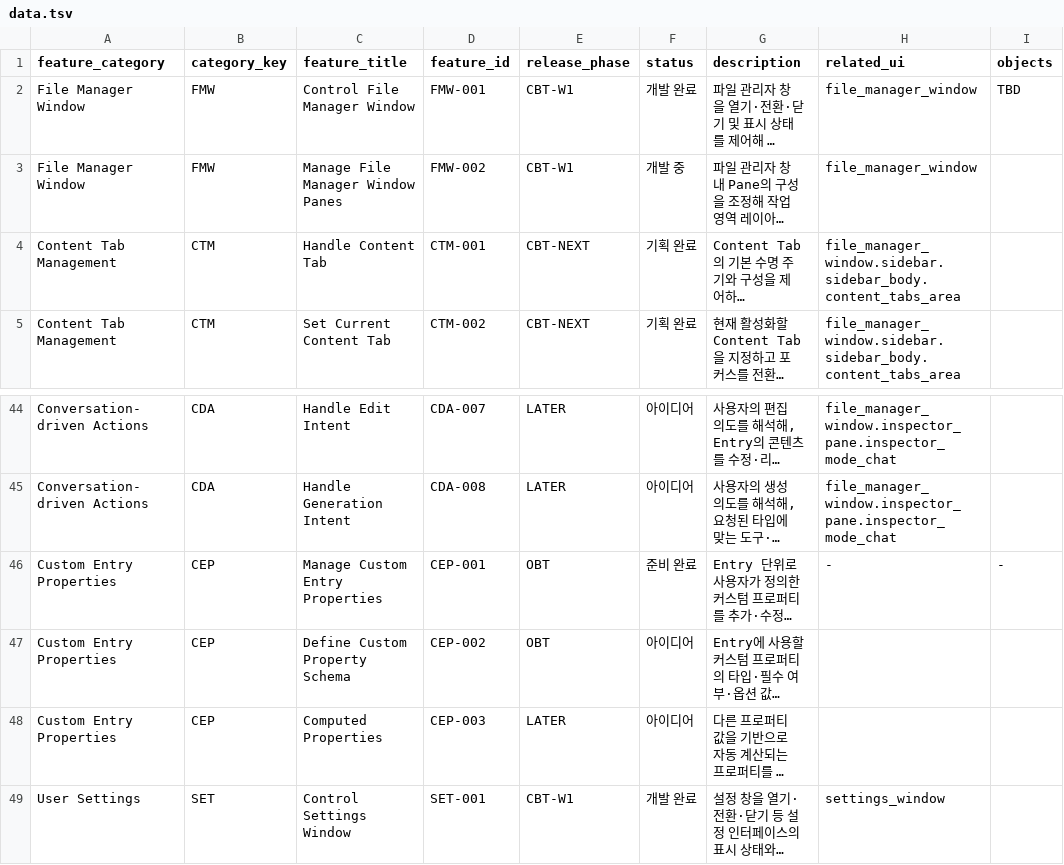
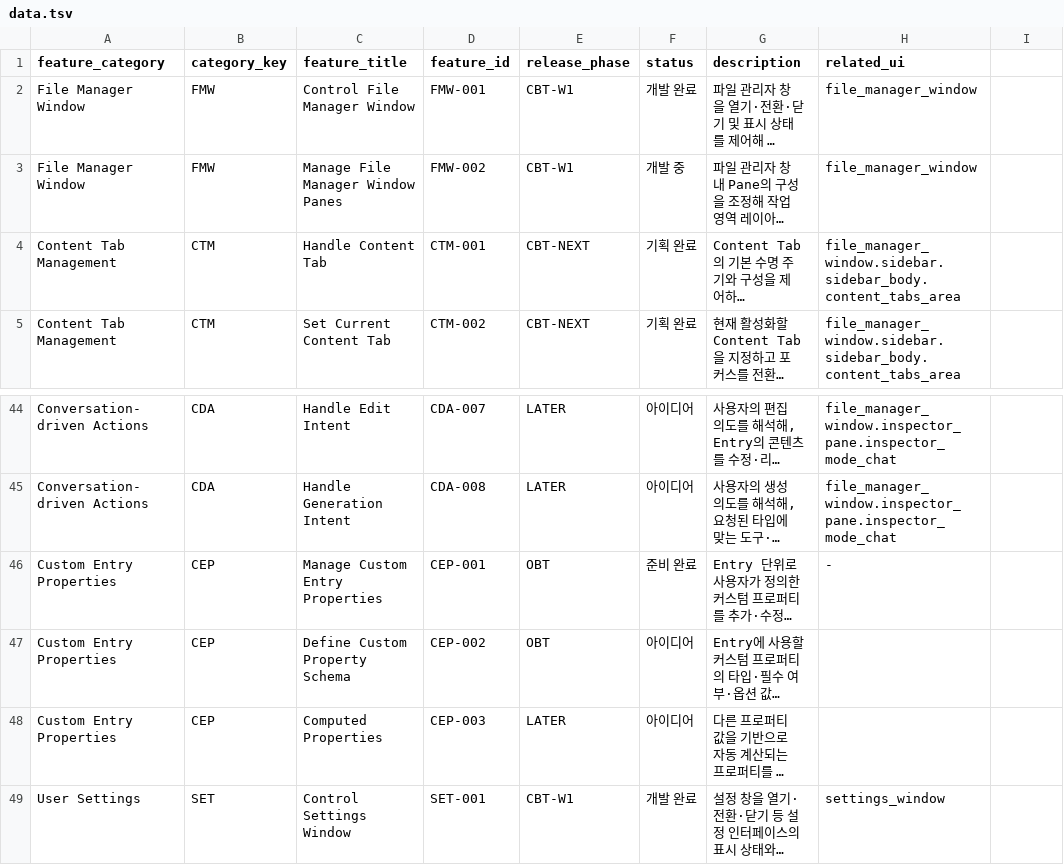
Before and after one commit to voyager-labs/VoyagerSwiftACP, a TSV file: 04_FEATURE_INVENTORY/FEATURES/data.tsv, drawn as a sheet; only a part is shown, gaps mark what is left out; long unchanged cells end in …; the diff names each change by its address in the sheet, - before the commit and + after, or states it on an @@ line.

Commit message:
FEATURES/INTERACTIONS 인벤토리 불필요 컬럼 제거 및 스키마 동기화 - FEATURES에서 objects 컬럼을 제거하고 데이터 TSV와 schema 정의를 일치시킴 - INTERACTIONS에서 preconditions, edge_cases, acceptance_criteria 컬럼을 제거하고 데이터 TSV와 schema 정의를 일치시킴 - 두 인벤토리의 컬럼 구성을 단순화해 현재 운영 필드 기준으로 정리

```diff
--- a/04_FEATURE_INVENTORY/FEATURES/data.tsv
+++ b/04_FEATURE_INVENTORY/FEATURES/data.tsv
-I1: objects
+I1: (empty)
-I2: TBD
+I2: (empty)
-I46: -
+I46: (empty)
```
Also changed, not shown: 3 other files.
